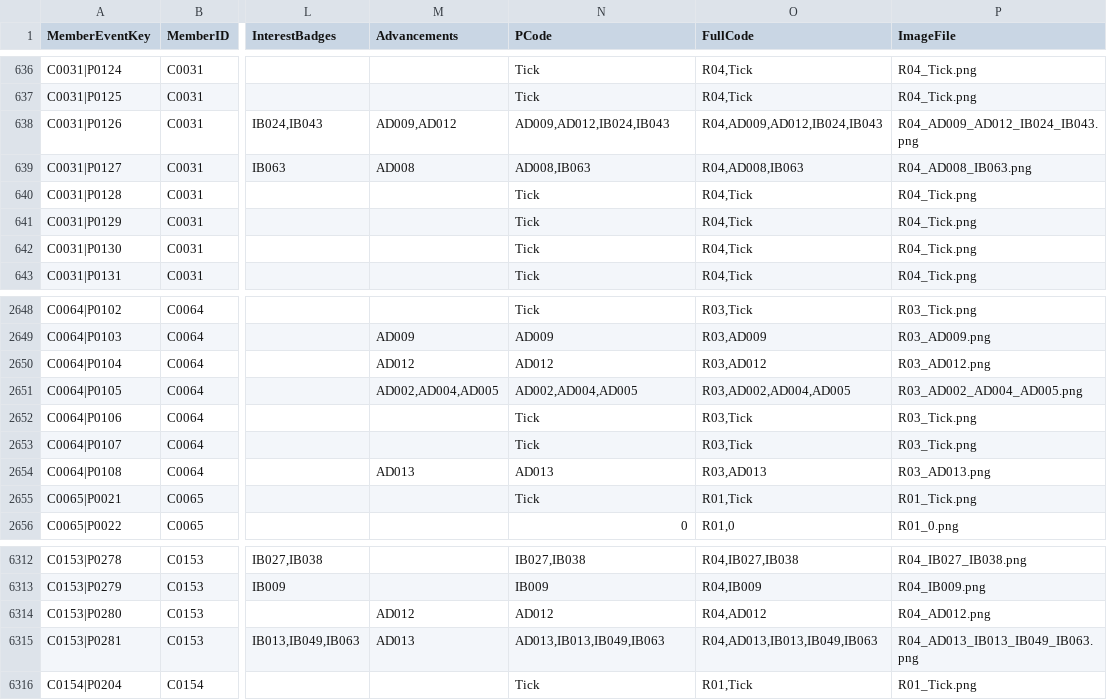
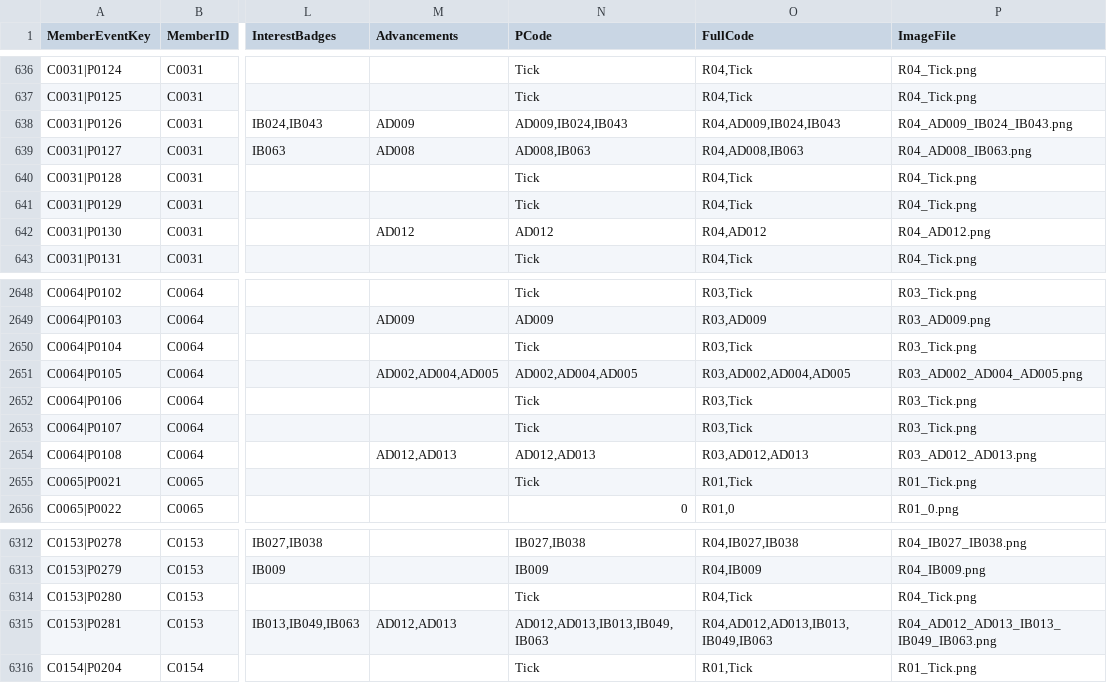
Before and after one commit to StephenLydall/CubPackImages, a CSV file: MemberEventTimeline.csv, drawn as a sheet; only a part is shown, gaps mark what is left out; the diff names each change by its address in the sheet, - before the commit and + after, or states it on an @@ line.

```diff
--- a/MemberEventTimeline.csv
+++ b/MemberEventTimeline.csv
-M638 (Advancements): AD009,AD012
+M638 (Advancements): AD009
-N638 (PCode): AD009,AD012,IB024,IB043
+N638 (PCode): AD009,IB024,IB043
-O638 (FullCode): R04,AD009,AD012,IB024,IB043
+O638 (FullCode): R04,AD009,IB024,IB043
-P638 (ImageFile): R04_AD009_AD012_IB024_IB043.png
+P638 (ImageFile): R04_AD009_IB024_IB043.png
-M642 (Advancements): (empty)
+M642 (Advancements): AD012
-N642 (PCode): Tick
+N642 (PCode): AD012
-O642 (FullCode): R04,Tick
+O642 (FullCode): R04,AD012
-P642 (ImageFile): R04_Tick.png
+P642 (ImageFile): R04_AD012.png
-M2650 (Advancements): AD012
+M2650 (Advancements): (empty)
-N2650 (PCode): AD012
+N2650 (PCode): Tick
-O2650 (FullCode): R03,AD012
+O2650 (FullCode): R03,Tick
-P2650 (ImageFile): R03_AD012.png
+P2650 (ImageFile): R03_Tick.png
-M2654 (Advancements): AD013
+M2654 (Advancements): AD012,AD013
-N2654 (PCode): AD013
+N2654 (PCode): AD012,AD013
-O2654 (FullCode): R03,AD013
+O2654 (FullCode): R03,AD012,AD013
-P2654 (ImageFile): R03_AD013.png
+P2654 (ImageFile): R03_AD012_AD013.png
-M6314 (Advancements): AD012
+M6314 (Advancements): (empty)
-N6314 (PCode): AD012
+N6314 (PCode): Tick
-O6314 (FullCode): R04,AD012
+O6314 (FullCode): R04,Tick
-P6314 (ImageFile): R04_AD012.png
+P6314 (ImageFile): R04_Tick.png
-M6315 (Advancements): AD013
+M6315 (Advancements): AD012,AD013
-N6315 (PCode): AD013,IB013,IB049,IB063
+N6315 (PCode): AD012,AD013,IB013,IB049,IB063
-O6315 (FullCode): R04,AD013,IB013,IB049,IB063
+O6315 (FullCode): R04,AD012,AD013,IB013,IB049,IB063
-P6315 (ImageFile): R04_AD013_IB013_IB049_IB063.png
+P6315 (ImageFile): R04_AD012_AD013_IB013_IB049_IB063.png
```
Also changed, not shown: data/MemberEventKey.csv, 6 other files.
